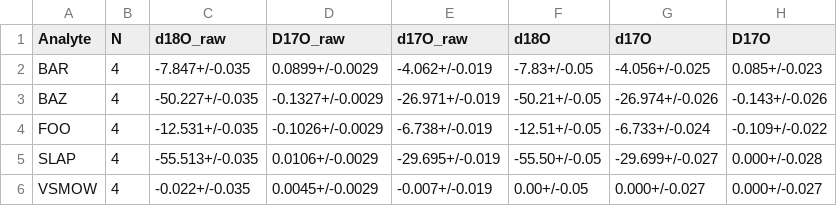
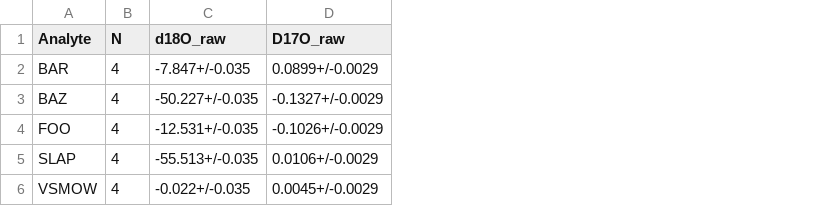
Before and after one commit to mdaeron/D17Oscaling, a CSV file: examples/analytes.csv, drawn as a sheet; the diff names each change by its address in the sheet, - before the commit and + after, or states it on an @@ line.

Commit message:
Update example.py and readme.md

```diff
--- a/examples/analytes.csv
+++ b/examples/analytes.csv
-column E (d17O_raw), rows 2-6: -4.062+/-0.019 | -26.971+/-0.019 | -6.738+/-0.019 | -29.695+/-0.019 | -0.007+/-0.019
-column F (d18O), rows 2-6: -7.83+/-0.05 | -50.21+/-0.05 | -12.51+/-0.05 | -55.50+/-0.05 | 0.00+/-0.05
-column G (d17O), rows 2-6: -4.056+/-0.025 | -26.974+/-0.026 | -6.733+/-0.024 | -29.699+/-0.027 | 0.000+/-0.027
-column H (D17O), rows 2-6: 0.085+/-0.023 | -0.143+/-0.026 | -0.109+/-0.022 | 0.000+/-0.028 | 0.000+/-0.027
```
Also changed, not shown: 6 other files.
